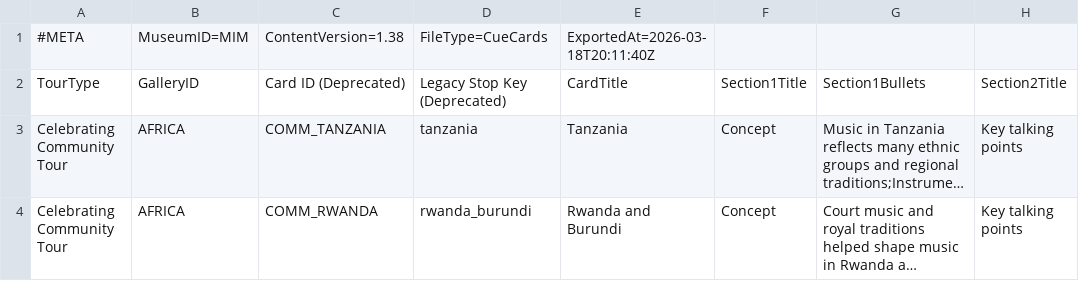
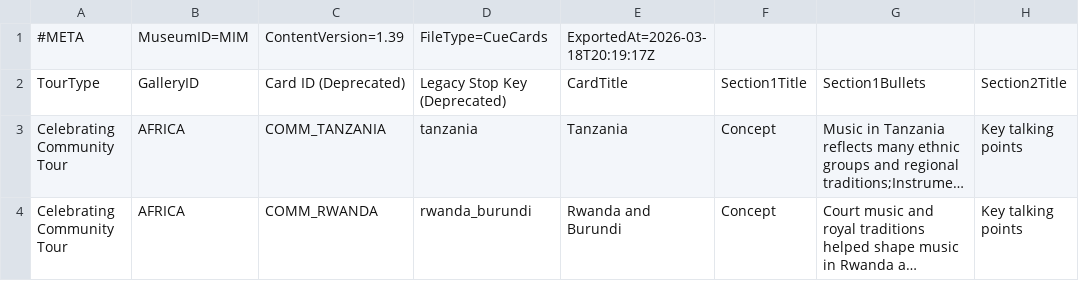
Before and after one commit to KerryOlsson/toursync-data, a CSV file: MIM_CueCards.csv, drawn as a sheet; only a part is shown; long unchanged cells end in …; the diff names each change by its address in the sheet, - before the commit and + after, or states it on an @@ line.

```diff
--- a/MIM_CueCards.csv
+++ b/MIM_CueCards.csv
-C1: ContentVersion=1.38
+C1: ContentVersion=1.39
-E1: ExportedAt=2026-03-18T20:11:40Z
+E1: ExportedAt=2026-03-18T20:19:17Z
```
Also changed, not shown: MIM_TourThemeCueCard.csv, 1 other file.
